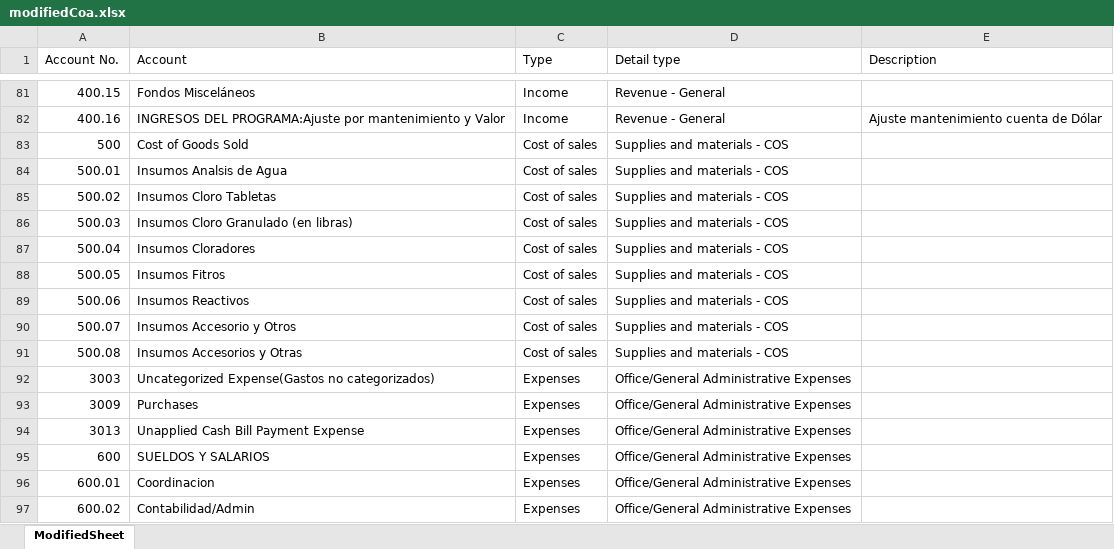
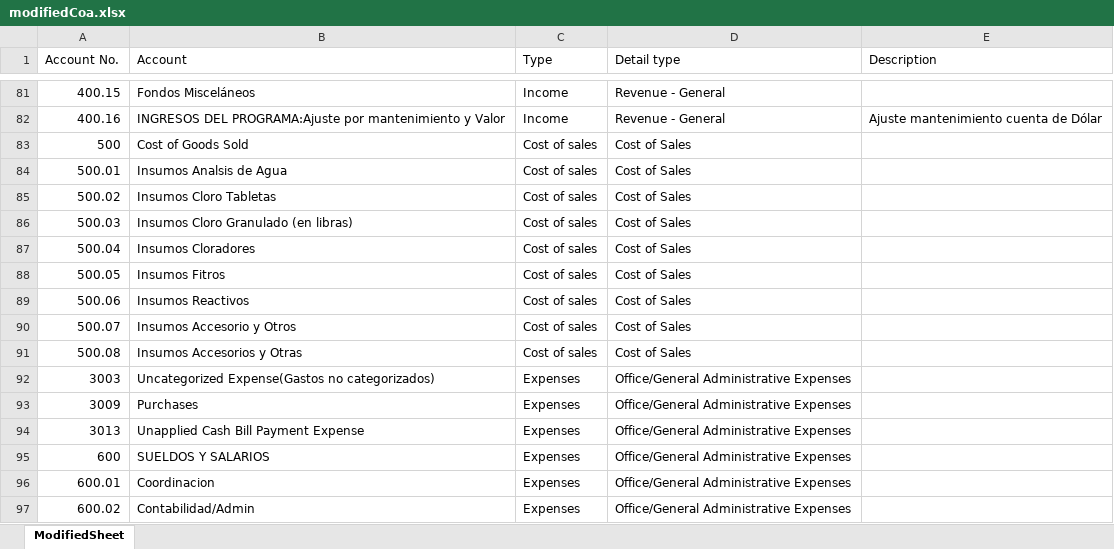
Before and after one commit to sanjay2449/MMCConvert, an Excel workbook: server/data/coa/modifiedCoa.xlsx, sheet ModifiedSheet, drawn as a sheet; only a part is shown, gaps mark what is left out; values as stored, in another font and other column widths than the file's, no borders; the diff covers the shown part only; the diff names each change by its address in the sheet, - before the commit and + after, or states it on an @@ line.

```diff
--- a/server/data/coa/modifiedCoa.xlsx (sheet ModifiedSheet)
+++ b/server/data/coa/modifiedCoa.xlsx (sheet ModifiedSheet)
-D83:D91 (Detail type): Supplies and materials - COS
+D83:D91 (Detail type): Cost of Sales
```
Also changed, not shown: 66 edited cells elsewhere in this sheet, server/data/supplier/modifiedSupplier.xlsx, 9 other files.
